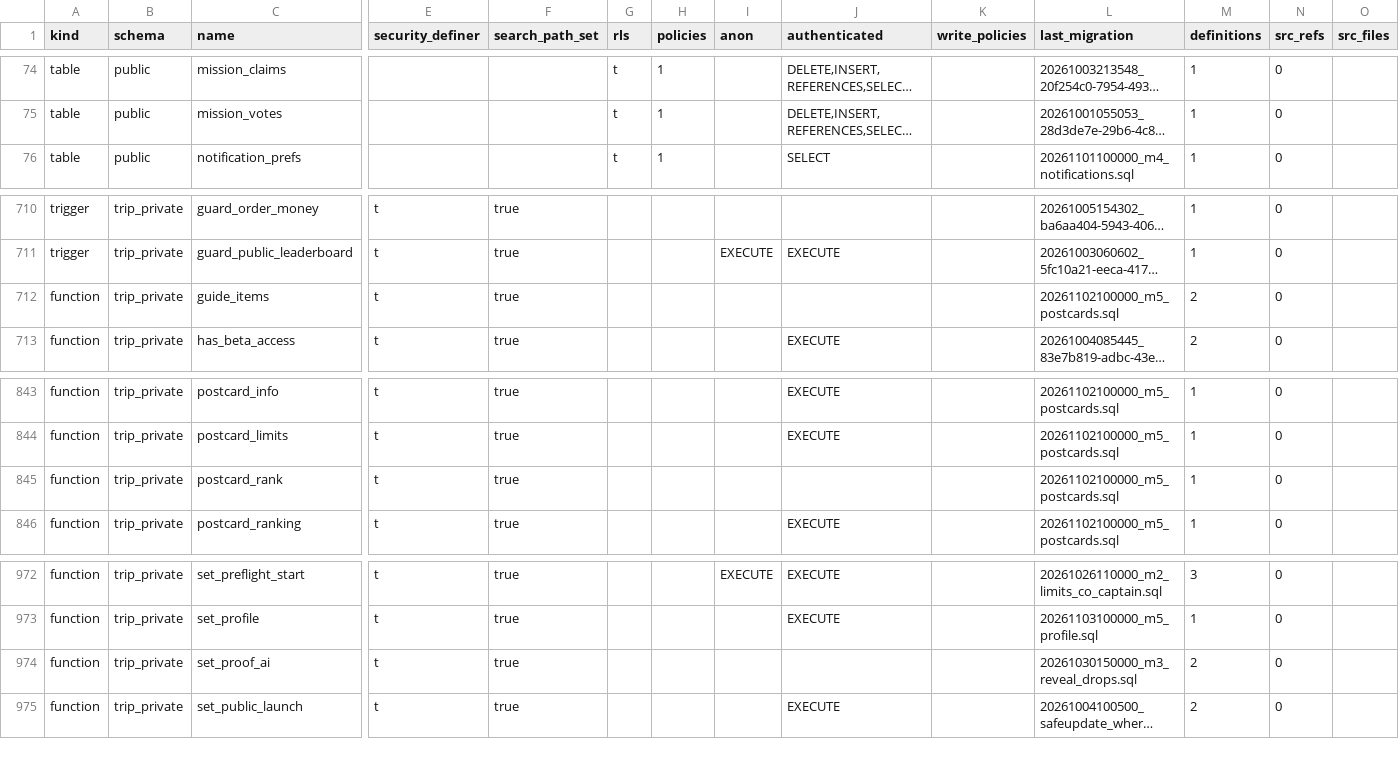
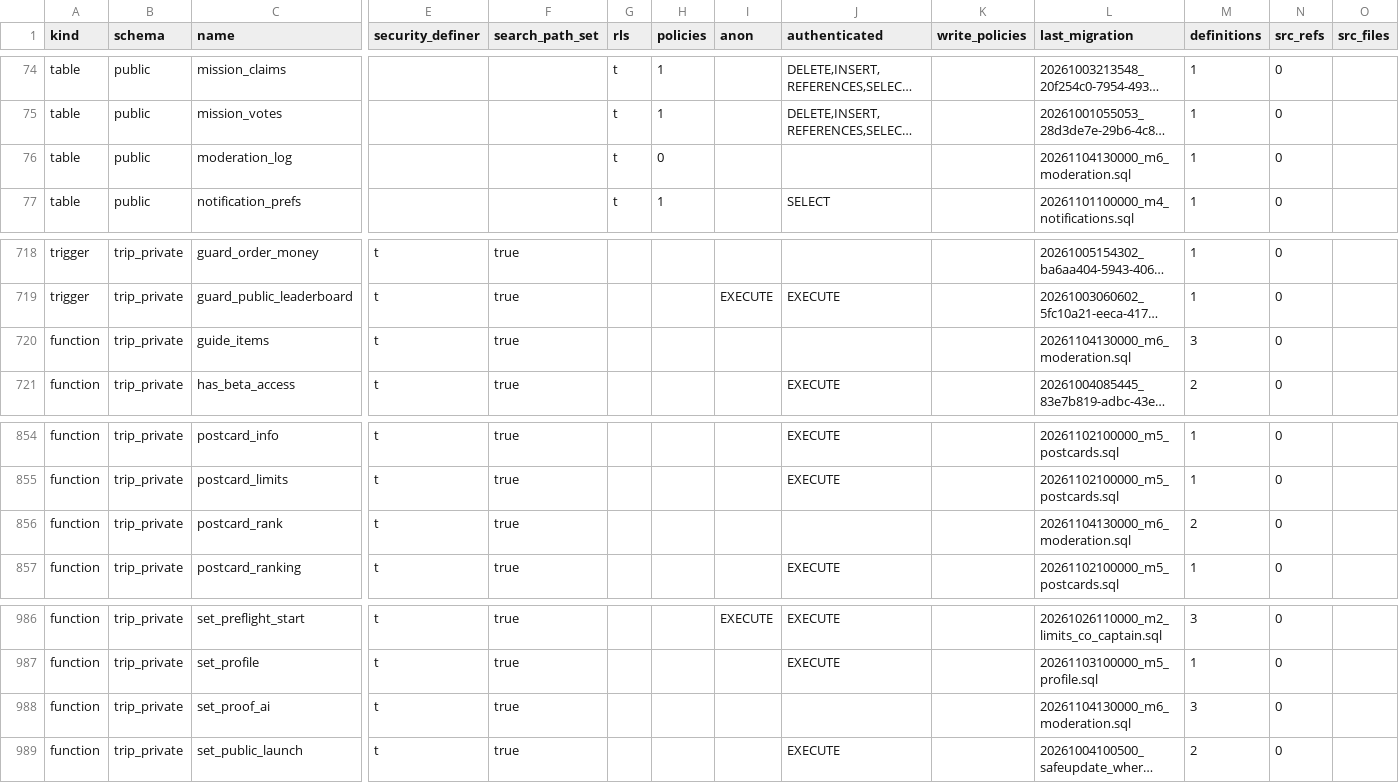
Before and after one commit to KAMALr80/Trip_bbtl, a TSV file: docs/inventory/db-inventory.tsv, drawn as a sheet; only a part is shown, gaps mark what is left out; long unchanged cells end in …; addresses are those after the commit; rows hold the shown columns only; the diff covers the shown part only; the diff names each change by its address in the sheet, - before the commit and + after, or states it on an @@ line.

```diff
--- a/docs/inventory/db-inventory.tsv
+++ b/docs/inventory/db-inventory.tsv
+row 76: table | public | moderation_log |  |  | t | 0 |  |  |  | 20261104130000_m6_moderation.sql | 1 | 0
-L720 (last_migration): 20261102100000_m5_postcards.sql
+L720 (last_migration): 20261104130000_m6_moderation.sql
-M720 (definitions): 2
+M720 (definitions): 3
-L856 (last_migration): 20261102100000_m5_postcards.sql
+L856 (last_migration): 20261104130000_m6_moderation.sql
-M856 (definitions): 1
+M856 (definitions): 2
-L988 (last_migration): 20261030150000_m3_reveal_drops.sql
+L988 (last_migration): 20261104130000_m6_moderation.sql
-M988 (definitions): 2
+M988 (definitions): 3
```
Also changed, not shown: 13 added rows and 2 edited cells elsewhere in this file, 20 other files.
